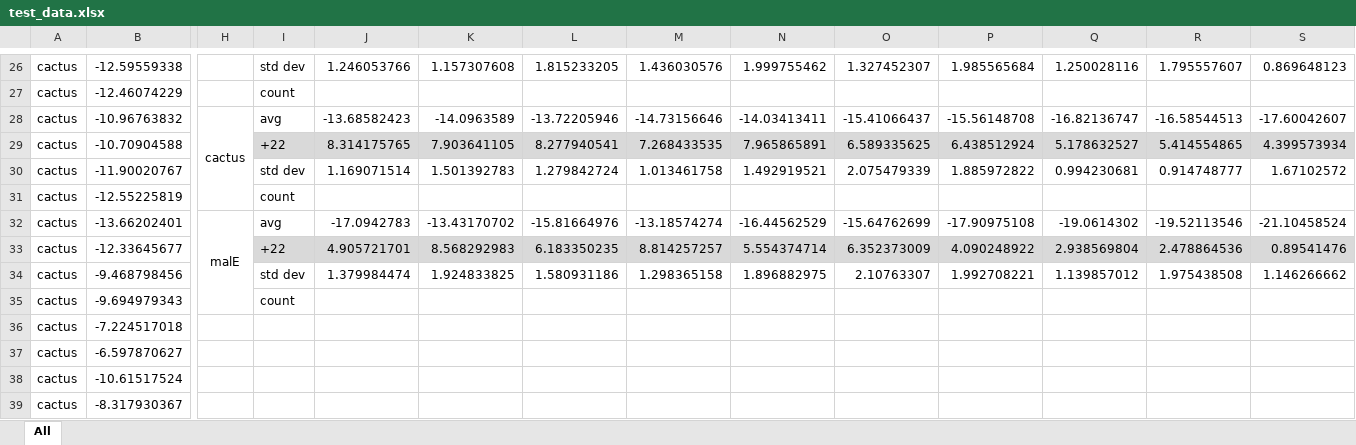
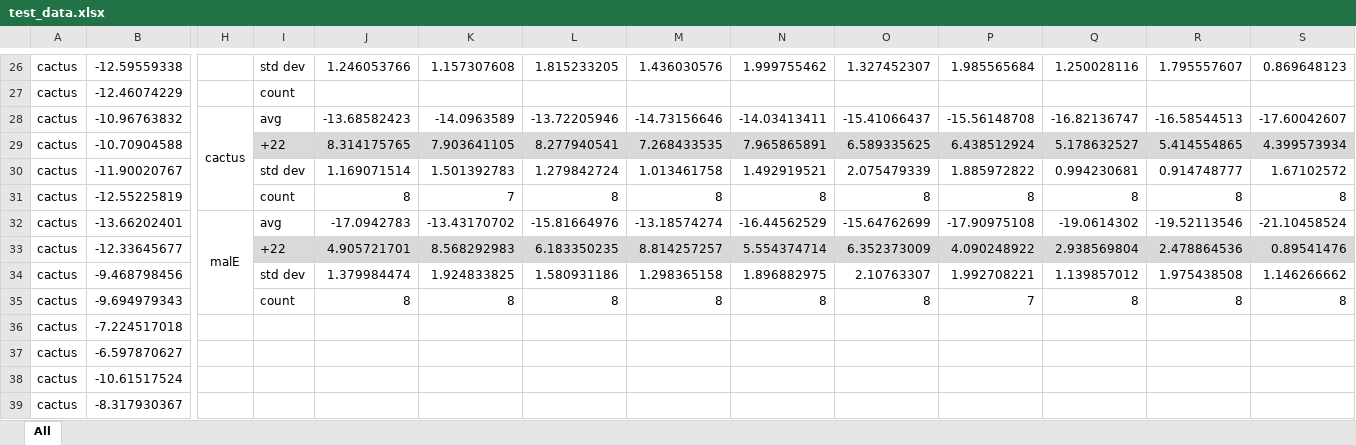
Before and after one commit to lhdp0110/Negative-Regulator-Project, an Excel workbook: test_data.xlsx, sheet All, drawn as a sheet; only a part is shown, gaps mark what is left out; values as stored, in another font and other column widths than the file's, no borders; the diff names each change by its address in the sheet, - before the commit and + after, or states it on an @@ line.

```diff
--- a/test_data.xlsx (sheet All)
+++ b/test_data.xlsx (sheet All)
-J31: (empty)
+J31: 8
-K31: (empty)
+K31: 7
-L31: (empty)
+L31: 8
-M31: (empty)
+M31: 8
-N31: (empty)
+N31: 8
-O31: (empty)
+O31: 8
-P31: (empty)
+P31: 8
-Q31: (empty)
+Q31: 8
-R31: (empty)
+R31: 8
-S31: (empty)
+S31: 8
-J35: (empty)
+J35: 8
-K35: (empty)
+K35: 8
-L35: (empty)
+L35: 8
-M35: (empty)
+M35: 8
-N35: (empty)
+N35: 8
-O35: (empty)
+O35: 8
-P35: (empty)
+P35: 7
-Q35: (empty)
+Q35: 8
-R35: (empty)
+R35: 8
-S35: (empty)
+S35: 8
```
Also changed, not shown: All_HK_Bt_GE_data.xlsx, def2_calibration.xlsx, 7 other files.
